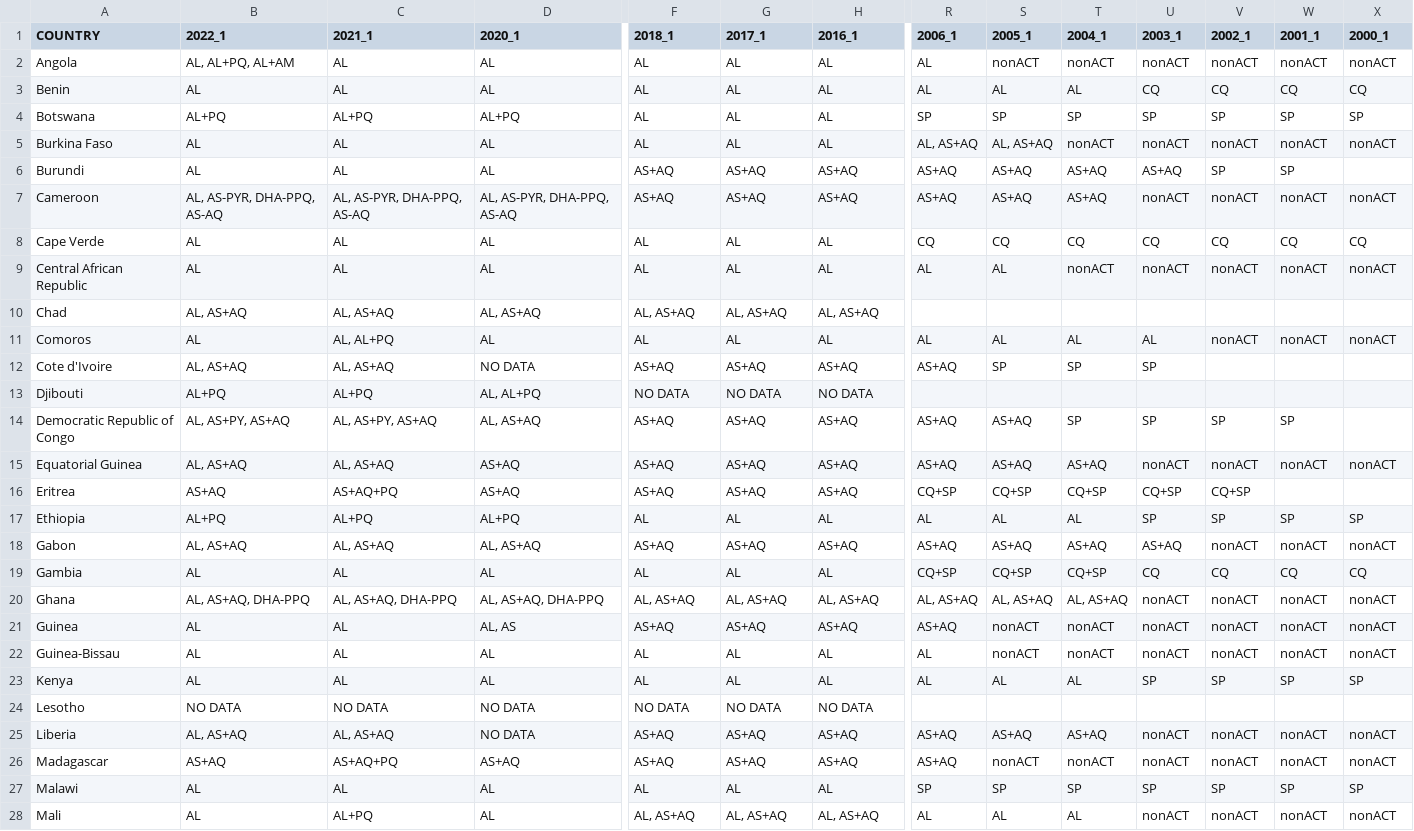
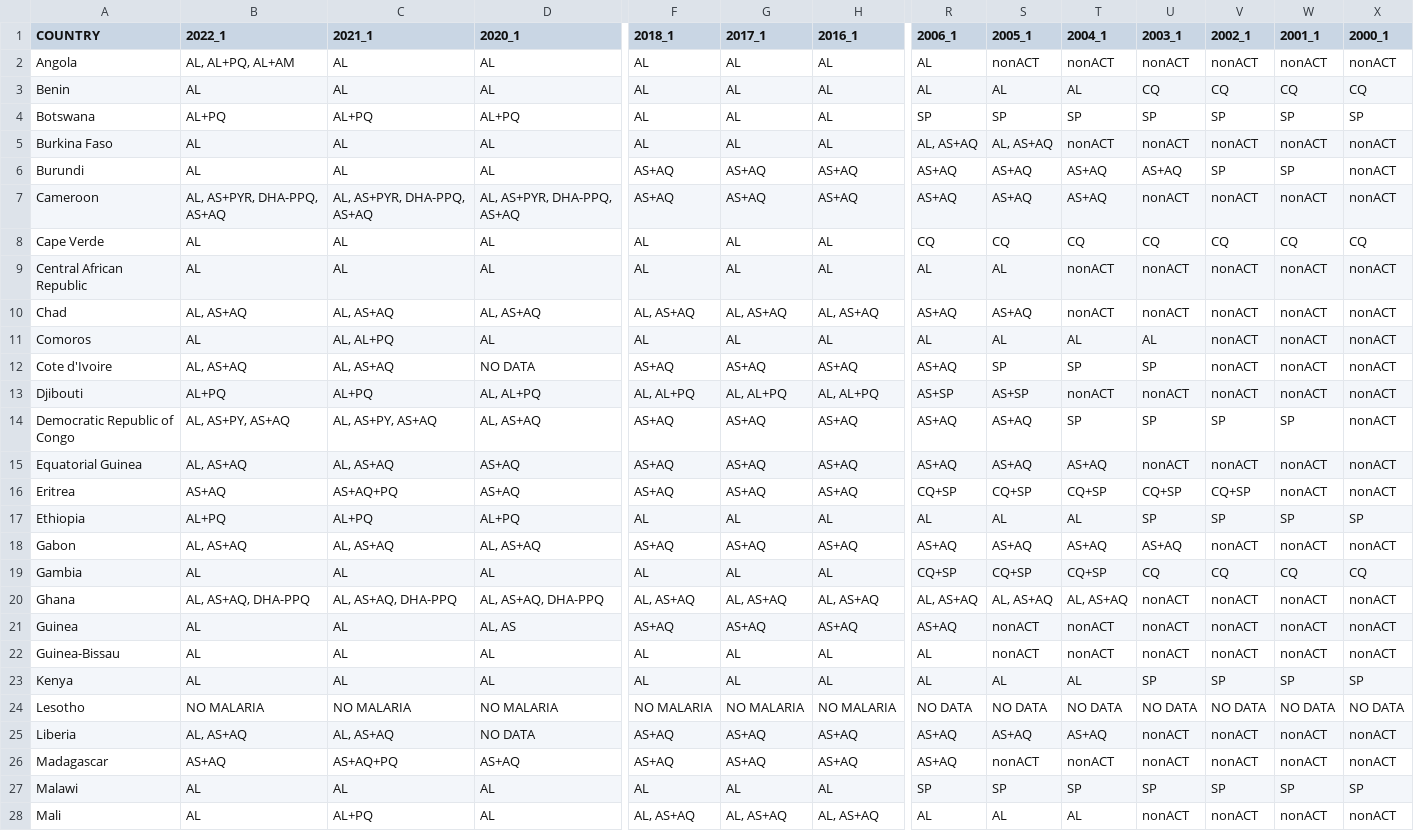
Before and after one commit to IDEELResearch/scrape, a CSV file: analysis/data-raw/country_drug_policies.csv, drawn as a sheet; only a part is shown, gaps mark what is left out; the diff covers the shown part only; the diff names each change by its address in the sheet, - before the commit and + after, or states it on an @@ line.

```diff
--- a/analysis/data-raw/country_drug_policies.csv
+++ b/analysis/data-raw/country_drug_policies.csv
-X6 (2000_1): (empty)
+X6 (2000_1): nonACT
-B7 (2022_1): AL, AS-PYR, DHA-PPQ, AS-AQ
+B7 (2022_1): AL, AS+PYR, DHA-PPQ, AS+AQ
-C7 (2021_1): AL, AS-PYR, DHA-PPQ, AS-AQ
+C7 (2021_1): AL, AS+PYR, DHA-PPQ, AS+AQ
-D7 (2020_1): AL, AS-PYR, DHA-PPQ, AS-AQ
+D7 (2020_1): AL, AS+PYR, DHA-PPQ, AS+AQ
-R10 (2006_1): (empty)
+R10 (2006_1): AS+AQ
-S10 (2005_1): (empty)
+S10 (2005_1): AS+AQ
-T10 (2004_1): (empty)
+T10 (2004_1): nonACT
-U10 (2003_1): (empty)
+U10 (2003_1): nonACT
-V10 (2002_1): (empty)
+V10 (2002_1): nonACT
-W10 (2001_1): (empty)
+W10 (2001_1): nonACT
-X10 (2000_1): (empty)
+X10 (2000_1): nonACT
-V12:V13 (2002_1): (empty)
+V12:V13 (2002_1): nonACT
-W12:W13 (2001_1): (empty)
+W12:W13 (2001_1): nonACT
-X12:X14 (2000_1): (empty)
+X12:X14 (2000_1): nonACT
-F13 (2018_1): NO DATA
+F13 (2018_1): AL, AL+PQ
-G13 (2017_1): NO DATA
+G13 (2017_1): AL, AL+PQ
-H13 (2016_1): NO DATA
+H13 (2016_1): AL, AL+PQ
-R13 (2006_1): (empty)
+R13 (2006_1): AS+SP
-S13 (2005_1): (empty)
+S13 (2005_1): AS+SP
-T13 (2004_1): (empty)
+T13 (2004_1): nonACT
-U13 (2003_1): (empty)
+U13 (2003_1): nonACT
-W16 (2001_1): (empty)
+W16 (2001_1): nonACT
-X16 (2000_1): (empty)
+X16 (2000_1): nonACT
-B24 (2022_1): NO DATA
+B24 (2022_1): NO MALARIA
-C24 (2021_1): NO DATA
+C24 (2021_1): NO MALARIA
-D24 (2020_1): NO DATA
+D24 (2020_1): NO MALARIA
-F24 (2018_1): NO DATA
+F24 (2018_1): NO MALARIA
-G24 (2017_1): NO DATA
+G24 (2017_1): NO MALARIA
-H24 (2016_1): NO DATA
+H24 (2016_1): NO MALARIA
-R24 (2006_1): (empty)
+R24 (2006_1): NO DATA
-S24 (2005_1): (empty)
+S24 (2005_1): NO DATA
-T24 (2004_1): (empty)
+T24 (2004_1): NO DATA
-U24 (2003_1): (empty)
+U24 (2003_1): NO DATA
-V24 (2002_1): (empty)
+V24 (2002_1): NO DATA
-W24 (2001_1): (empty)
+W24 (2001_1): NO DATA
-X24 (2000_1): (empty)
+X24 (2000_1): NO DATA
```
Also changed, not shown: 51 edited cells elsewhere in this file, 4 other files.
